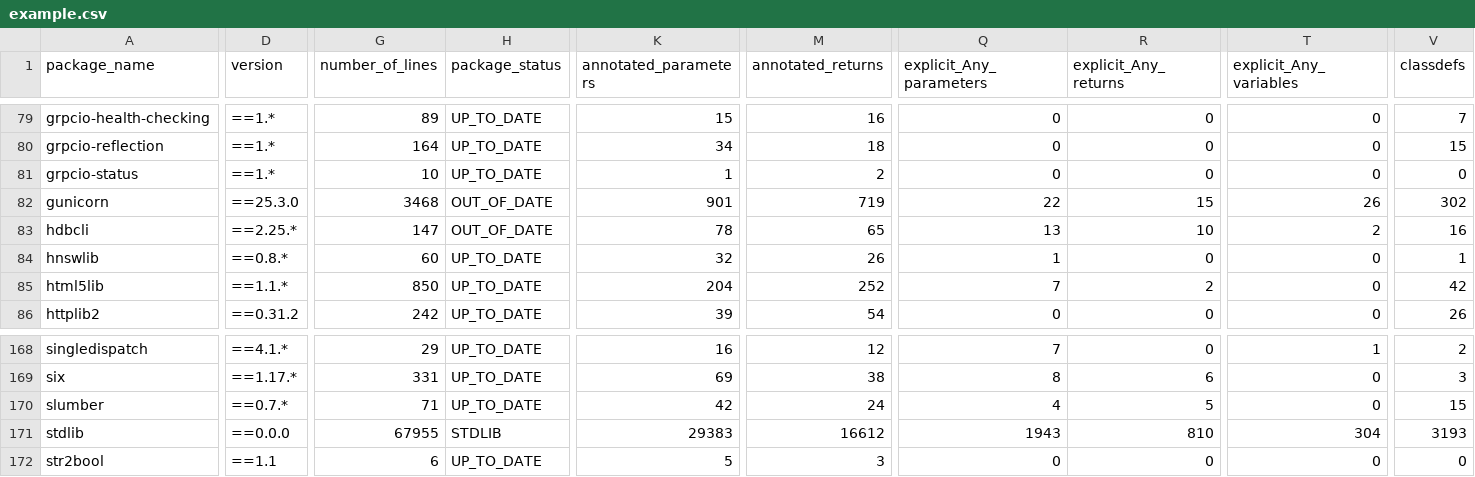
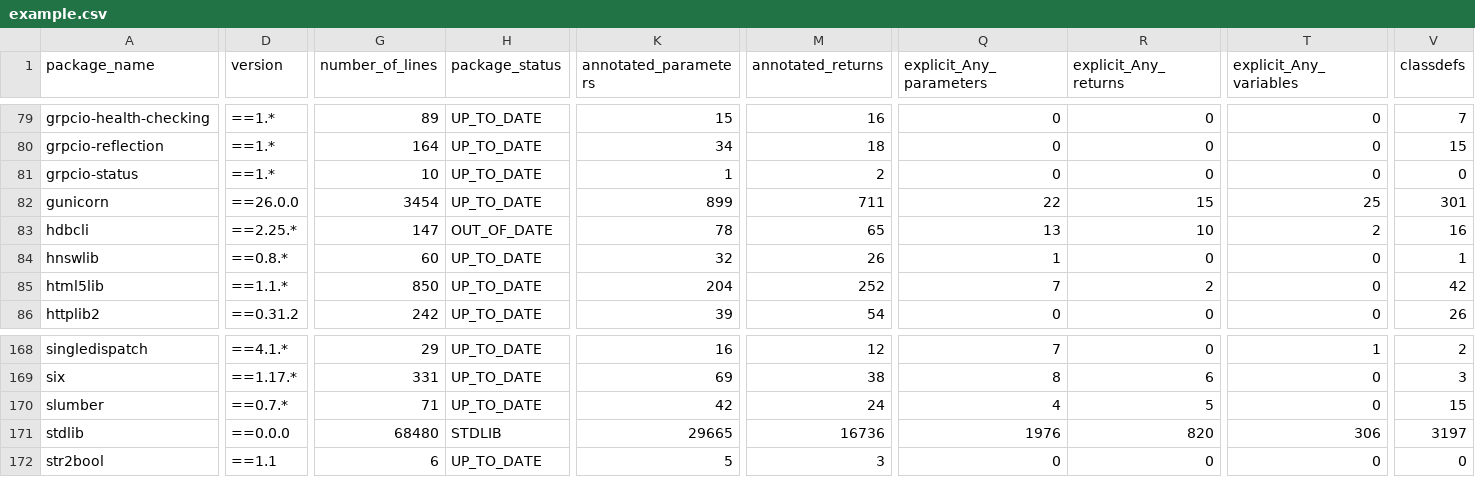
Before and after one commit to AlexWaygood/typeshed-stats, a CSV file: examples/example.csv, drawn as a sheet; only a part is shown, gaps mark what is left out; the diff covers the shown part only; the diff names each change by its address in the sheet, - before the commit and + after, or states it on an @@ line.

Commit message:
👷 Automated regeneration of examples and docs

```diff
--- a/examples/example.csv
+++ b/examples/example.csv
-D82 (version): ==25.3.0
+D82 (version): ==26.0.0
-G82 (number_of_lines): 3468
+G82 (number_of_lines): 3454
-H82 (package_status): OUT_OF_DATE
+H82 (package_status): UP_TO_DATE
-K82 (annotated_parameters): 901
+K82 (annotated_parameters): 899
-M82 (annotated_returns): 719
+M82 (annotated_returns): 711
-T82 (explicit_Any_variables): 26
+T82 (explicit_Any_variables): 25
-V82 (classdefs): 302
+V82 (classdefs): 301
-G171 (number_of_lines): 67955
+G171 (number_of_lines): 68480
-K171 (annotated_parameters): 29383
+K171 (annotated_parameters): 29665
-M171 (annotated_returns): 16612
+M171 (annotated_returns): 16736
-Q171 (explicit_Any_parameters): 1943
+Q171 (explicit_Any_parameters): 1976
-R171 (explicit_Any_returns): 810
+R171 (explicit_Any_returns): 820
-T171 (explicit_Any_variables): 304
+T171 (explicit_Any_variables): 306
-V171 (classdefs): 3193
+V171 (classdefs): 3197
```
Also changed, not shown: 2 edited cells elsewhere in this file, 2 other files.
